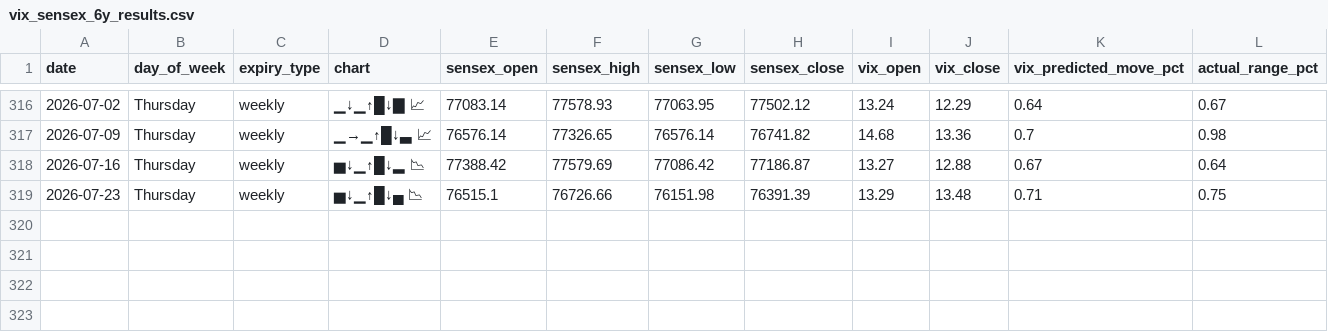
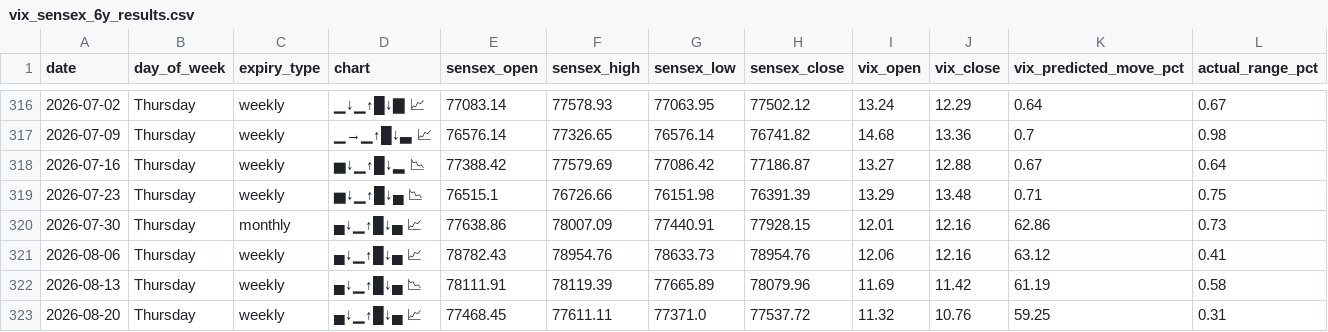
Before and after one commit to manish70158/vix-backtest-analysis, a CSV file: sensex-analysis/vix_sensex_6y_results.csv, drawn as a sheet; only a part is shown, gaps mark what is left out; rows hold the shown columns only; the diff names each change by its address in the sheet, - before the commit and + after, or states it on an @@ line.

Commit message:
Add last month expiry data and participant position columns
- Append 4 missing expiry dates (Jul 30 - Aug 20) with Sensex OHLC + VIX
- Add 14 new columns for T-1 absolute positions (FII/PRO/DII/Client)
- Sourced from participant_wise_daily.csv for last 5 expiry dates

```diff
--- a/sensex-analysis/vix_sensex_6y_results.csv
+++ b/sensex-analysis/vix_sensex_6y_results.csv
+row 320: 2026-07-30 | Thursday | monthly | ▄↓▁↑█↓▄ 📈 | 77638.86 | 78007.09 | 77440.91 | 77928.15 | 12.01 | 12.16 | 62.86 | 0.73
+row 321: 2026-08-06 | Thursday | weekly | ▄↓▁↑█↓▄ 📈 | 78782.43 | 78954.76 | 78633.73 | 78954.76 | 12.06 | 12.16 | 63.12 | 0.41
+row 322: 2026-08-13 | Thursday | weekly | ▄↓▁↑█↓▄ 📉 | 78111.91 | 78119.39 | 77665.89 | 78079.96 | 11.69 | 11.42 | 61.19 | 0.58
+row 323: 2026-08-20 | Thursday | weekly | ▄↓▁↑█↓▄ 📈 | 77468.45 | 77611.11 | 77371.0 | 77537.72 | 11.32 | 10.76 | 59.25 | 0.31
```
Also changed, not shown: 1 other file.
